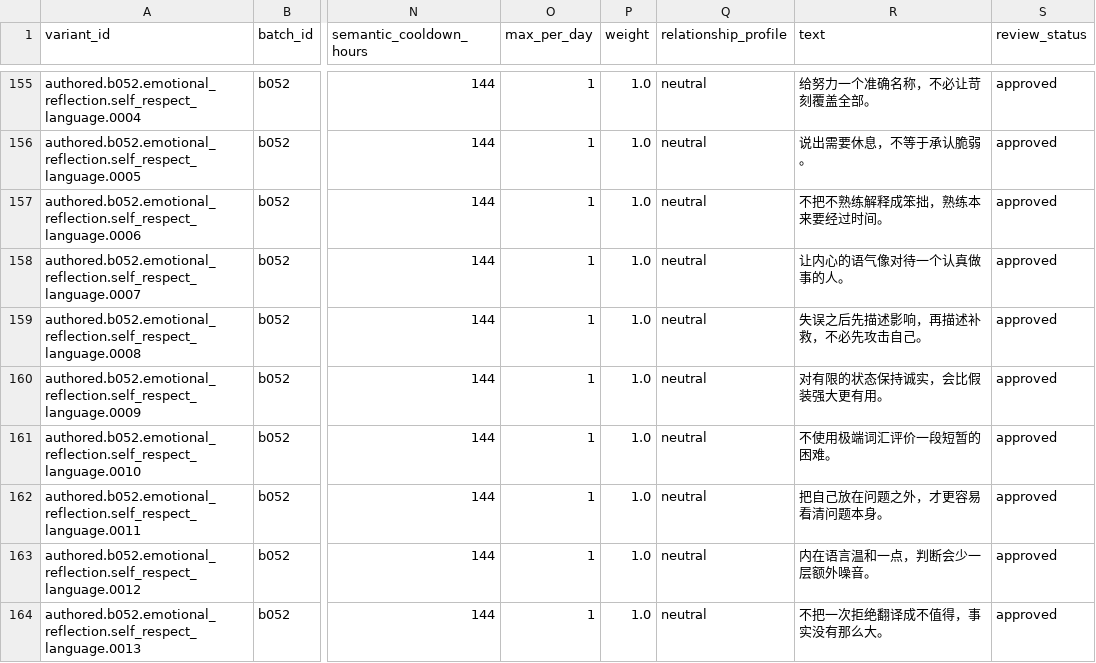
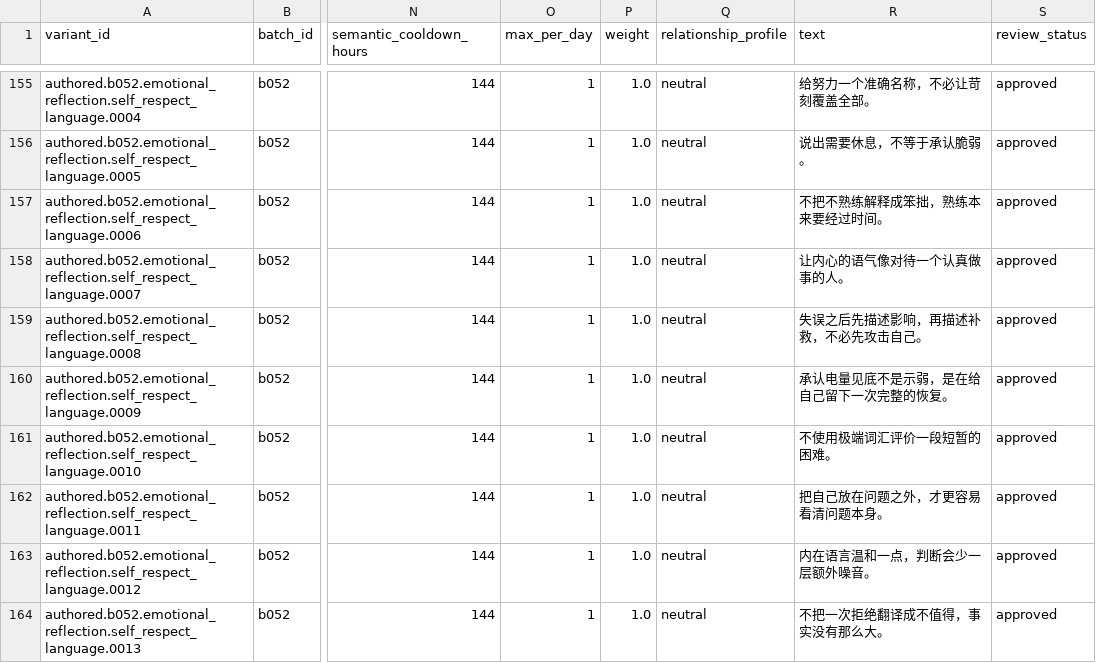
Before and after one commit to haohaizi554/CompanionDesktopPet, a TSV file: data/authored/v1/b052.tsv, drawn as a sheet; only a part is shown, gaps mark what is left out; the diff names each change by its address in the sheet, - before the commit and + after, or states it on an @@ line.

```diff
--- a/data/authored/v1/b052.tsv
+++ b/data/authored/v1/b052.tsv
-R160 (text): 对有限的状态保持诚实，会比假装强大更有用。
+R160 (text): 承认电量见底不是示弱，是在给自己留下一次完整的恢复。
```
Also changed, not shown: data/authored/v1/b055.tsv, data/authored/v1/b065.tsv, 11 other files.
